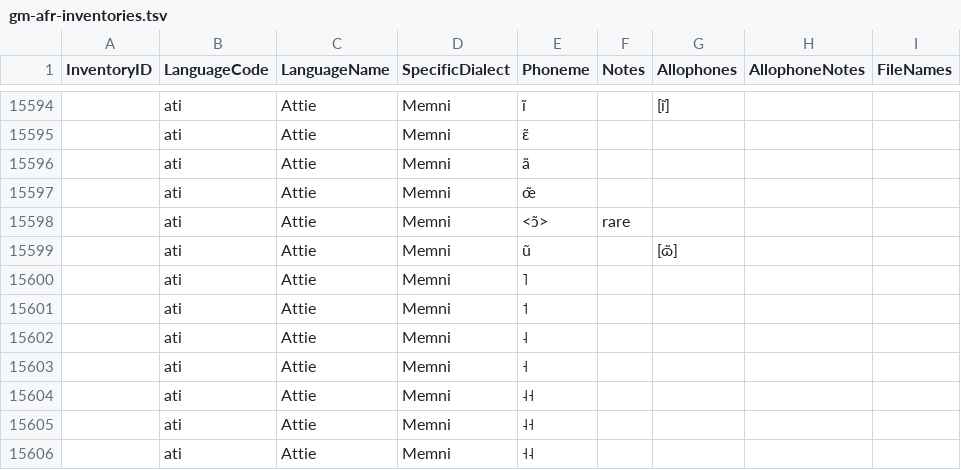
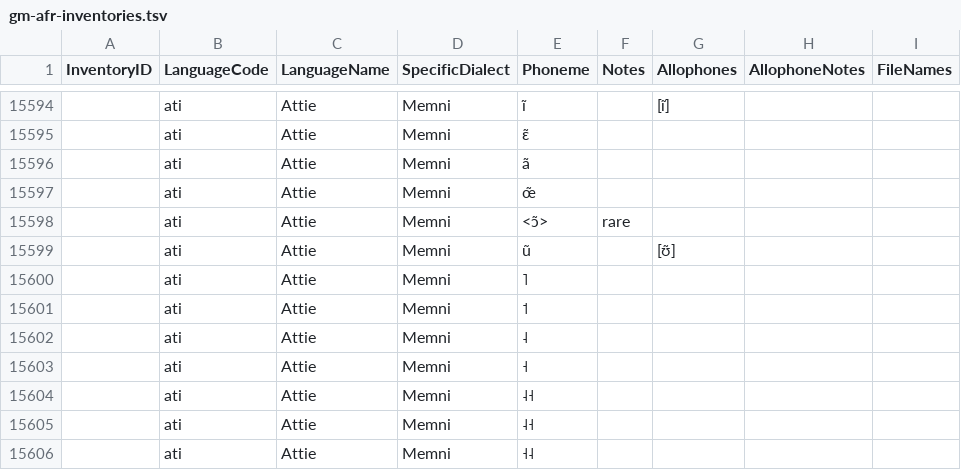
Before and after one commit to phoible/dev, a TSV file: raw-data/GM/gm-afr-inventories.tsv, drawn as a sheet; only a part is shown, gaps mark what is left out.

Commit message:
fix allophone for attie de memni nasal vowel (#135)

```diff
--- a/raw-data/GM/gm-afr-inventories.tsv
+++ b/raw-data/GM/gm-afr-inventories.tsv
@@ -15598,3 +15598,3 @@ InventoryID	LanguageCode	LanguageName	SpecificDialect	Phoneme	Notes	Allophones	A
 	ati	Attie	Memni	<ɔ̃>	rare			
-	ati	Attie	Memni	ũ		[ɷ̃]		
+	ati	Attie	Memni	ũ		[ʊ̃]		
 	ati	Attie	Memni	˥				
```
